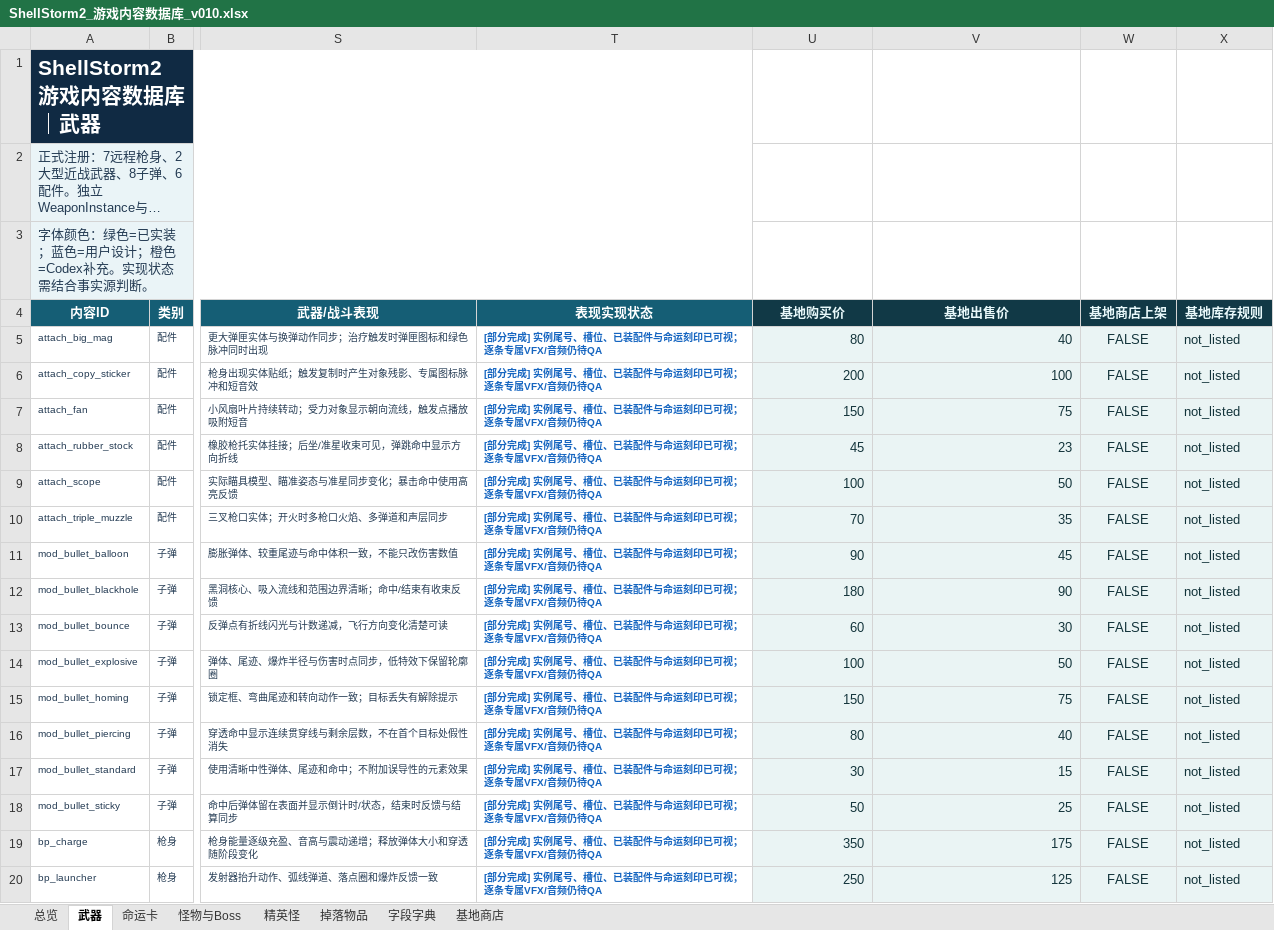
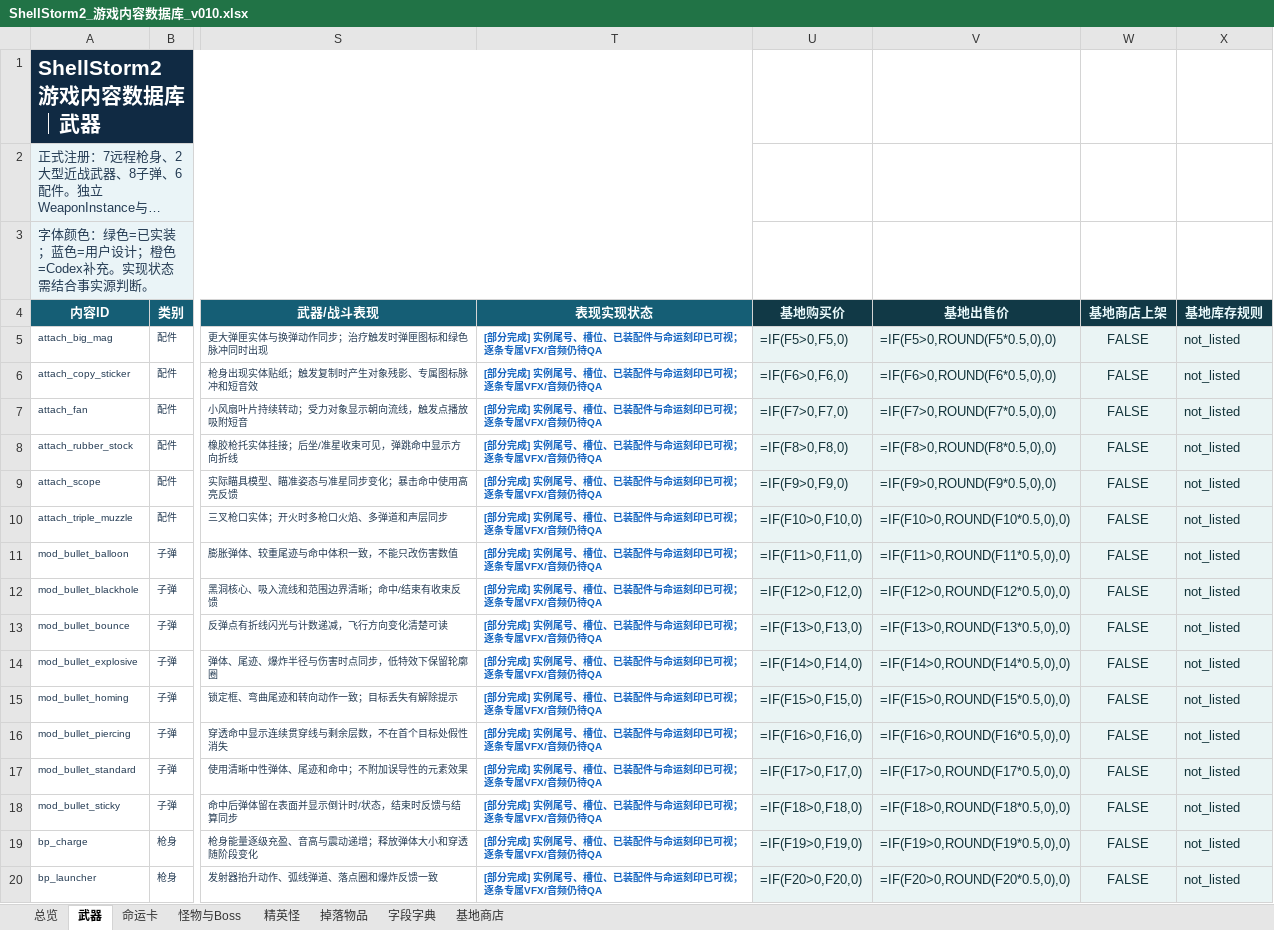
Before and after one commit to summercard/ShellStorm2, an Excel workbook: docs/v0.1/data/ShellStorm2_游戏内容数据库_v010.xlsx, sheet 武器, drawn as a sheet; only a part is shown, gaps mark what is left out; long unchanged cells end in …; values as stored, in another font and other column widths than the file's, no borders; formulas without a stored value are shown as written; the diff covers the shown part only; the diff names each change by its address in the sheet, - before the commit and + after, or states it on an @@ line.

```diff
--- a/docs/v0.1/data/ShellStorm2_游戏内容数据库_v010.xlsx (sheet 武器)
+++ b/docs/v0.1/data/ShellStorm2_游戏内容数据库_v010.xlsx (sheet 武器)
-U5 (基地购买价): 80
+U5 (基地购买价): =IF(F5>0,F5,0)
-V5 (基地出售价): 40
+V5 (基地出售价): =IF(F5>0,ROUND(F5*0.5,0),0)
-U6 (基地购买价): 200
+U6 (基地购买价): =IF(F6>0,F6,0)
-V6 (基地出售价): 100
+V6 (基地出售价): =IF(F6>0,ROUND(F6*0.5,0),0)
-U7 (基地购买价): 150
+U7 (基地购买价): =IF(F7>0,F7,0)
-V7 (基地出售价): 75
+V7 (基地出售价): =IF(F7>0,ROUND(F7*0.5,0),0)
-U8 (基地购买价): 45
+U8 (基地购买价): =IF(F8>0,F8,0)
-V8 (基地出售价): 23
+V8 (基地出售价): =IF(F8>0,ROUND(F8*0.5,0),0)
-U9 (基地购买价): 100
+U9 (基地购买价): =IF(F9>0,F9,0)
-V9 (基地出售价): 50
+V9 (基地出售价): =IF(F9>0,ROUND(F9*0.5,0),0)
-U10 (基地购买价): 70
+U10 (基地购买价): =IF(F10>0,F10,0)
-V10 (基地出售价): 35
+V10 (基地出售价): =IF(F10>0,ROUND(F10*0.5,0),0)
-U11 (基地购买价): 90
+U11 (基地购买价): =IF(F11>0,F11,0)
-V11 (基地出售价): 45
+V11 (基地出售价): =IF(F11>0,ROUND(F11*0.5,0),0)
-U12 (基地购买价): 180
+U12 (基地购买价): =IF(F12>0,F12,0)
-V12 (基地出售价): 90
+V12 (基地出售价): =IF(F12>0,ROUND(F12*0.5,0),0)
-U13 (基地购买价): 60
+U13 (基地购买价): =IF(F13>0,F13,0)
-V13 (基地出售价): 30
+V13 (基地出售价): =IF(F13>0,ROUND(F13*0.5,0),0)
-U14 (基地购买价): 100
+U14 (基地购买价): =IF(F14>0,F14,0)
-V14 (基地出售价): 50
+V14 (基地出售价): =IF(F14>0,ROUND(F14*0.5,0),0)
-U15 (基地购买价): 150
+U15 (基地购买价): =IF(F15>0,F15,0)
-V15 (基地出售价): 75
+V15 (基地出售价): =IF(F15>0,ROUND(F15*0.5,0),0)
-U16 (基地购买价): 80
+U16 (基地购买价): =IF(F16>0,F16,0)
-V16 (基地出售价): 40
+V16 (基地出售价): =IF(F16>0,ROUND(F16*0.5,0),0)
-U17 (基地购买价): 30
+U17 (基地购买价): =IF(F17>0,F17,0)
-V17 (基地出售价): 15
+V17 (基地出售价): =IF(F17>0,ROUND(F17*0.5,0),0)
-U18 (基地购买价): 50
+U18 (基地购买价): =IF(F18>0,F18,0)
-V18 (基地出售价): 25
+V18 (基地出售价): =IF(F18>0,ROUND(F18*0.5,0),0)
-U19 (基地购买价): 350
+U19 (基地购买价): =IF(F19>0,F19,0)
-V19 (基地出售价): 175
+V19 (基地出售价): =IF(F19>0,ROUND(F19*0.5,0),0)
-U20 (基地购买价): 250
+U20 (基地购买价): =IF(F20>0,F20,0)
-V20 (基地出售价): 125
+V20 (基地出售价): =IF(F20>0,ROUND(F20*0.5,0),0)
```
Also changed, not shown: 10 edited cells elsewhere in this sheet, sheet 掉落物品, sheet 怪物与Boss, sheet 基地商店, sheet 总览, assets/registry/ledgers/ShellStorm2_敌人账本_v001.xlsx, 17 other files.
